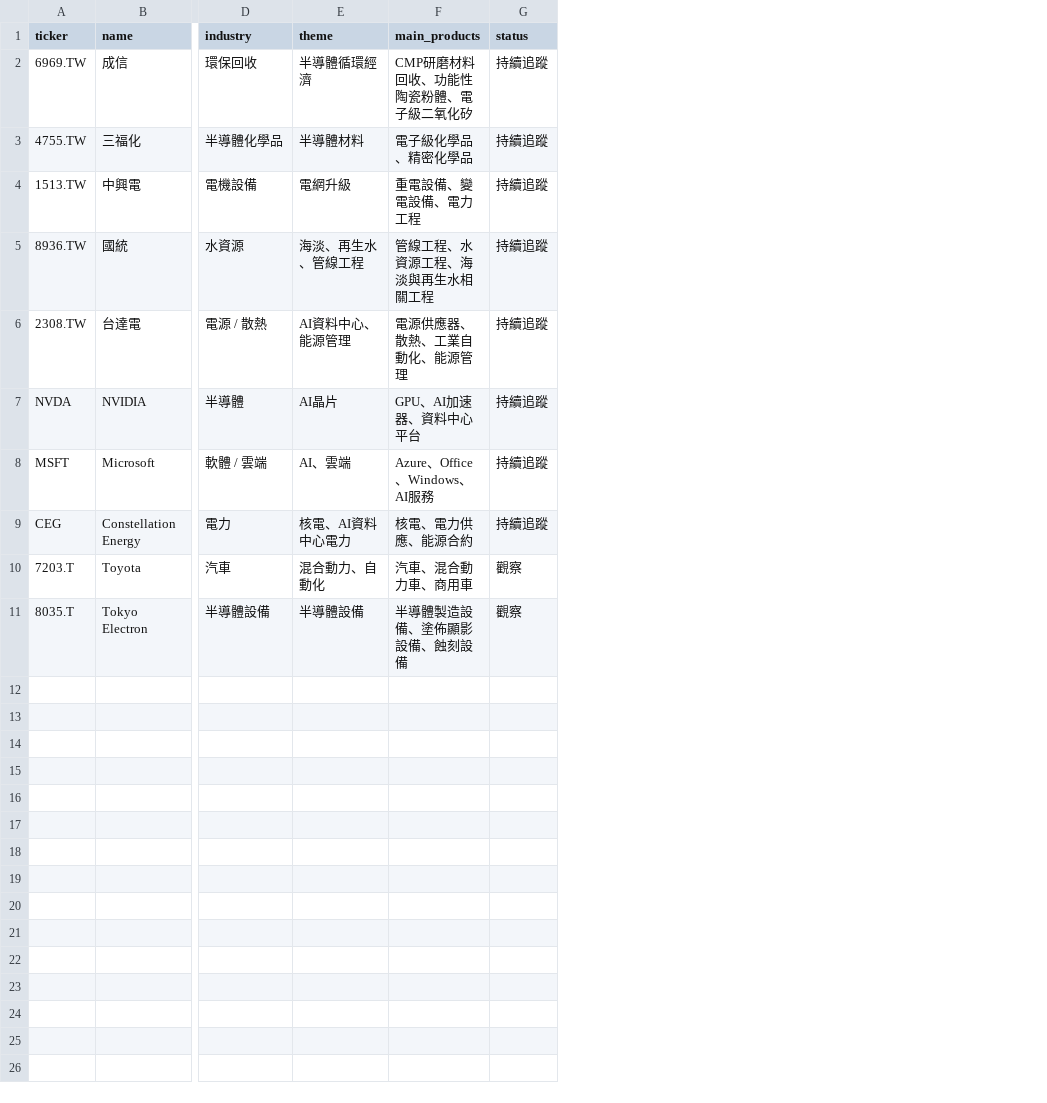
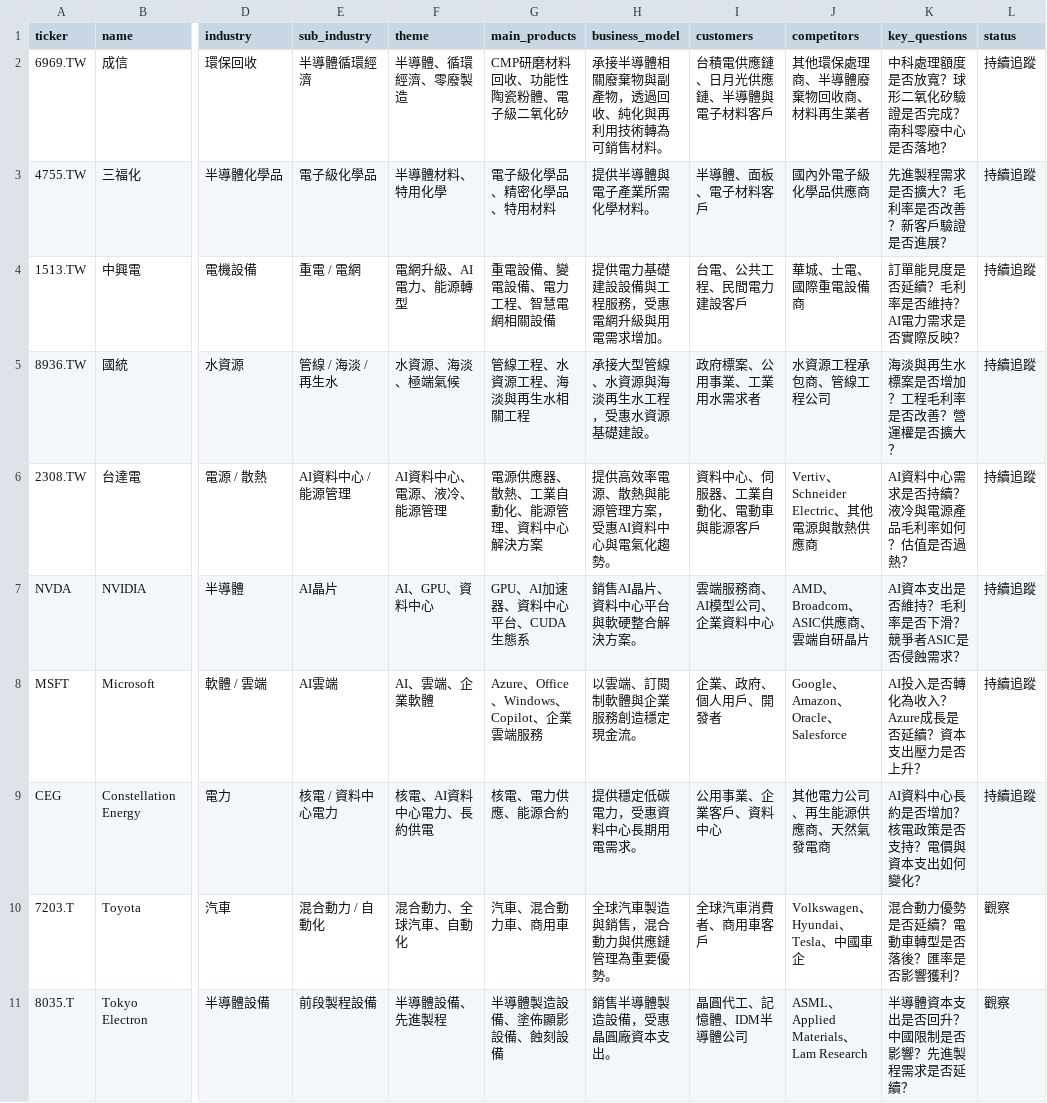
Before and after one commit to stutjeff/PIOS, a CSV file: watchlist.csv, drawn as a sheet; only a part is shown, gaps mark what is left out; addresses are those after the commit; the diff names each change by its address in the sheet, - before the commit and + after, or states it on an @@ line.

```diff
--- a/watchlist.csv
+++ b/watchlist.csv
+column E (sub_industry), rows 2-11: 半導體循環經濟 | 電子級化學品 | 重電 / 電網 | 管線 / 海淡 / 再生水 | AI資料中心 / 能源管理 | AI晶片 | AI雲端 | 核電 / 資料中心電力 | 混合動力 / 自動化 | 前段製程設備
+column H (business_model), rows 2-11: 承接半導體相關廢棄物與副產物，透過回收、純化與再利用技術轉為可銷售材料。 | 提供半導體與電子產業所需化學材料。 | 提供電力基礎建設設備與工程服務，受惠電網升級與用電需求增加。 | 承接大型管線、水資源與海淡再生水工程，受惠水資源基礎建設。 | 提供高效率電源、散熱與能源管理方案，受惠AI資料中心與電氣化趨勢。 | 銷售AI晶片、資料中心平台與軟硬整合解決方案。 | 以雲端、訂閱制軟體與企業服務創造穩定現金流。 | 提供穩定低碳電力，受惠資料中心長期用電需求。 | 全球汽車製造與銷售，混合動力與供應鏈管理為重要優勢。 | 銷售半導體製造設備，受惠晶圓廠資本支出。
+column I (customers), rows 2-11: 台積電供應鏈、日月光供應鏈、半導體與電子材料客戶 | 半導體、面板、電子材料客戶 | 台電、公共工程、民間電力建設客戶 | 政府標案、公用事業、工業用水需求者 | 資料中心、伺服器、工業自動化、電動車與能源客戶 | 雲端服務商、AI模型公司、企業資料中心 | 企業、政府、個人用戶、開發者 | 公用事業、企業客戶、資料中心 | 全球汽車消費者、商用車客戶 | 晶圓代工、記憶體、IDM半導體公司
+column J (competitors), rows 2-11: 其他環保處理商、半導體廢棄物回收商、材料再生業者 | 國內外電子級化學品供應商 | 華城、士電、國際重電設備商 | 水資源工程承包商、管線工程公司 | Vertiv、Schneider Electric、其他電源與散熱供應商 | AMD、Broadcom、ASIC供應商、雲端自研晶片 | Google、Amazon、Oracle、Salesforce | 其他電力公司、再生能源供應商、天然氣發電商 | Volkswagen、Hyundai、Tesla、中國車企 | ASML、Applied Materials、Lam Research
+column K (key_questions), rows 2-11: 中科處理額度是否放寬？球形二氧化矽驗證是否完成？南科零廢中心是否落地？ | 先進製程需求是否擴大？毛利率是否改善？新客戶驗證是否進展？ | 訂單能見度是否延續？毛利率是否維持？AI電力需求是否實際反映？ | 海淡與再生水標案是否增加？工程毛利率是否改善？營運權是否擴大？ | AI資料中心需求是否持續？液冷與電源產品毛利率如何？估值是否過熱？ | AI資本支出是否維持？毛利率是否下滑？競爭者ASIC是否侵蝕需求？ | AI投入是否轉化為收入？Azure成長是否延續？資本支出壓力是否上升？ | AI資料中心長約是否增加？核電政策是否支持？電價與資本支出如何變化？ | 混合動力優勢是否延續？電動車轉型是否落後？匯率是否影響獲利？ | 半導體資本支出是否回升？中國限制是否影響？先進製程需求是否延續？
-F2 (theme): 半導體循環經濟
+F2 (theme): 半導體、循環經濟、零廢製造
-F3 (theme): 半導體材料
+F3 (theme): 半導體材料、特用化學
-G3 (main_products): 電子級化學品、精密化學品
+G3 (main_products): 電子級化學品、精密化學品、特用材料
-F4 (theme): 電網升級
+F4 (theme): 電網升級、AI電力、能源轉型
-G4 (main_products): 重電設備、變電設備、電力工程
+G4 (main_products): 重電設備、變電設備、電力工程、智慧電網相關設備
-F5 (theme): 海淡、再生水、管線工程
+F5 (theme): 水資源、海淡、極端氣候
-F6 (theme): AI資料中心、能源管理
+F6 (theme): AI資料中心、電源、液冷、能源管理
-G6 (main_products): 電源供應器、散熱、工業自動化、能源管理
+G6 (main_products): 電源供應器、散熱、工業自動化、能源管理、資料中心解決方案
-F7 (theme): AI晶片
+F7 (theme): AI、GPU、資料中心
-G7 (main_products): GPU、AI加速器、資料中心平台
+G7 (main_products): GPU、AI加速器、資料中心平台、CUDA生態系
-F8 (theme): AI、雲端
+F8 (theme): AI、雲端、企業軟體
-G8 (main_products): Azure、Office、Windows、AI服務
+G8 (main_products): Azure、Office、Windows、Copilot、企業雲端服務
-F9 (theme): 核電、AI資料中心電力
+F9 (theme): 核電、AI資料中心電力、長約供電
-F10 (theme): 混合動力、自動化
+F10 (theme): 混合動力、全球汽車、自動化
-F11 (theme): 半導體設備
+F11 (theme): 半導體設備、先進製程
```
Also changed, not shown: 1 other file.
